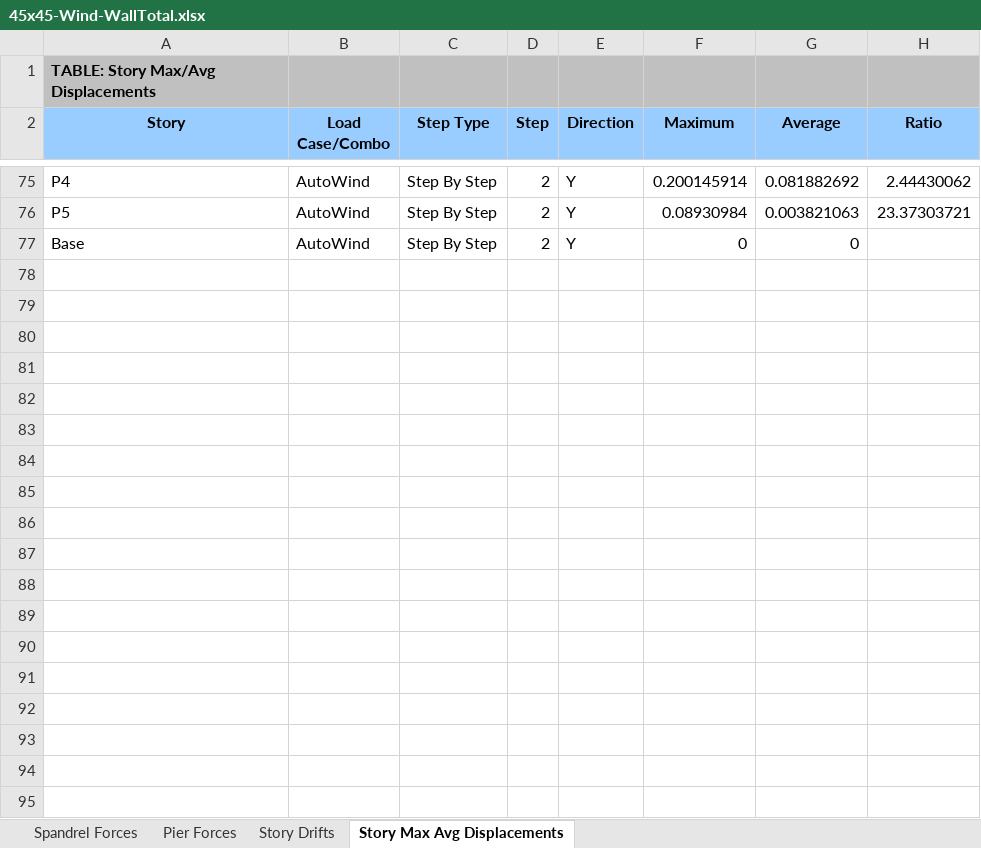
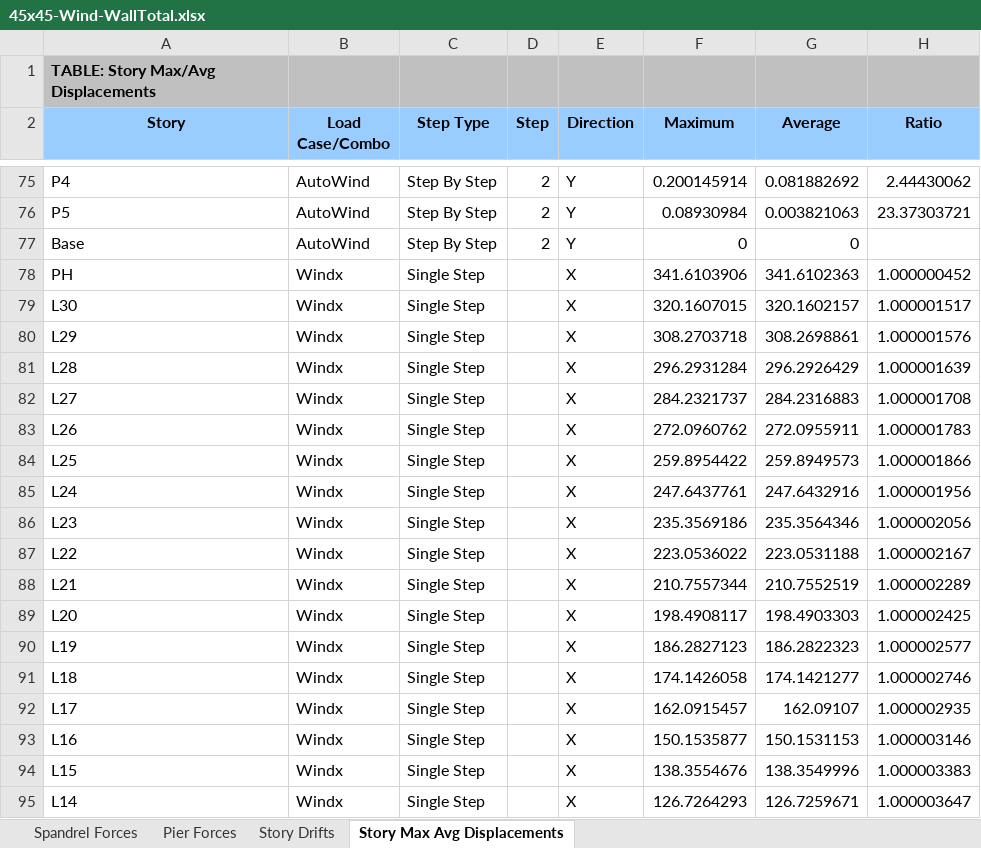
Before and after one commit to jchatkinson/A23-model, an Excel workbook: 45x45-Wind-WallTotal.xlsx, sheet Story Max Avg Displacements, drawn as a sheet; only a part is shown, gaps mark what is left out; values as stored, in another font and other column widths than the file's, no borders; the diff covers the shown part only; the diff names each change by its address in the sheet, - before the commit and + after, or states it on an @@ line.

```diff
--- a/45x45-Wind-WallTotal.xlsx (sheet Story Max Avg Displacements)
+++ b/45x45-Wind-WallTotal.xlsx (sheet Story Max Avg Displacements)
+row 78: PH | Windx | Single Step |  | X | 341.6103906 | 341.6102363 | 1.000000452
+row 79: L30 | Windx | Single Step |  | X | 320.1607015 | 320.1602157 | 1.000001517
+row 80: L29 | Windx | Single Step |  | X | 308.2703718 | 308.2698861 | 1.000001576
+row 81: L28 | Windx | Single Step |  | X | 296.2931284 | 296.2926429 | 1.000001639
+row 82: L27 | Windx | Single Step |  | X | 284.2321737 | 284.2316883 | 1.000001708
+row 83: L26 | Windx | Single Step |  | X | 272.0960762 | 272.0955911 | 1.000001783
+row 84: L25 | Windx | Single Step |  | X | 259.8954422 | 259.8949573 | 1.000001866
+row 85: L24 | Windx | Single Step |  | X | 247.6437761 | 247.6432916 | 1.000001956
+row 86: L23 | Windx | Single Step |  | X | 235.3569186 | 235.3564346 | 1.000002056
+row 87: L22 | Windx | Single Step |  | X | 223.0536022 | 223.0531188 | 1.000002167
+row 88: L21 | Windx | Single Step |  | X | 210.7557344 | 210.7552519 | 1.000002289
+row 89: L20 | Windx | Single Step |  | X | 198.4908117 | 198.4903303 | 1.000002425
+row 90: L19 | Windx | Single Step |  | X | 186.2827123 | 186.2822323 | 1.000002577
+row 91: L18 | Windx | Single Step |  | X | 174.1426058 | 174.1421277 | 1.000002746
+row 92: L17 | Windx | Single Step |  | X | 162.0915457 | 162.09107 | 1.000002935
+row 93: L16 | Windx | Single Step |  | X | 150.1535877 | 150.1531153 | 1.000003146
+row 94: L15 | Windx | Single Step |  | X | 138.3554676 | 138.3549996 | 1.000003383
+row 95: L14 | Windx | Single Step |  | X | 126.7264293 | 126.7259671 | 1.000003647
```
Also changed, not shown: 56 added rows elsewhere in this sheet, sheet Spandrel Forces, sheet Pier Forces, sheet Story Drifts, 45X45WallMoments.xlsx, 45x45-Grav-Piers.xlsx, 29 other files.
